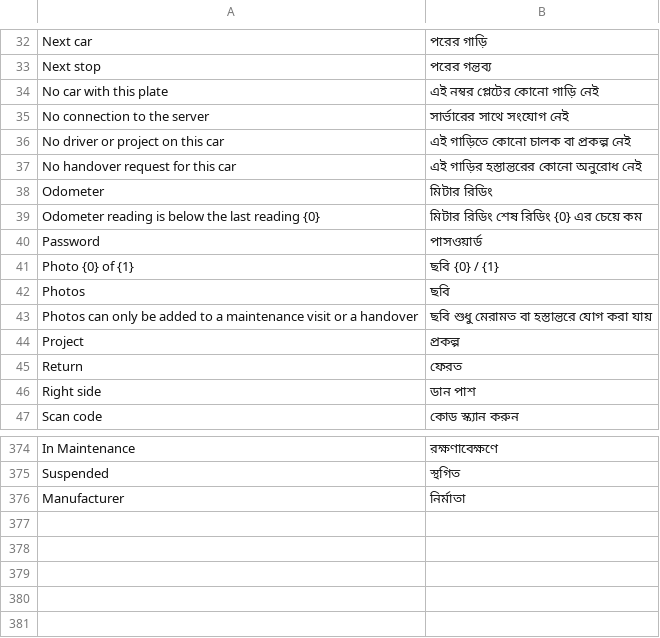
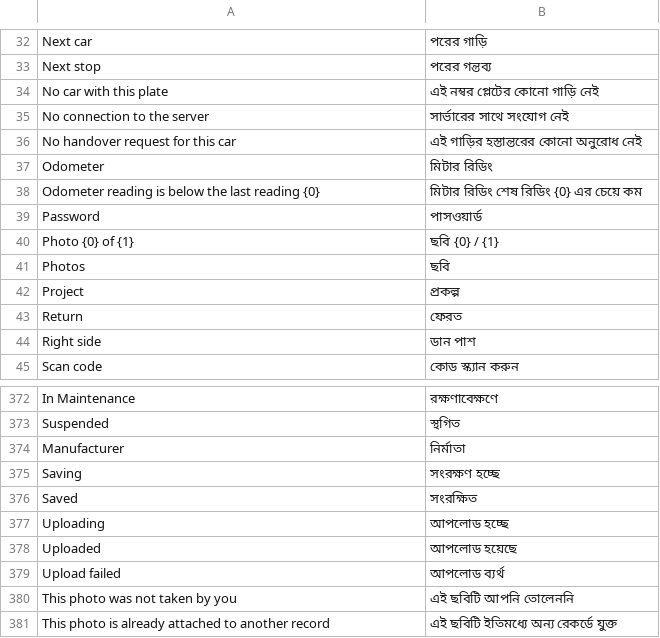
Before and after one commit to iabodysa/fleetix, a CSV file: fleetix/translations/bn.csv, drawn as a sheet; only a part is shown, gaps mark what is left out; removed rows and columns are numbered as before the commit, all else as after; the diff names each change by its address in the sheet, - before the commit and + after, or states it on an @@ line.

Commit message:
fix: gate plate input language and photo save

```diff
--- a/fleetix/translations/bn.csv
+++ b/fleetix/translations/bn.csv
-row 36: No driver or project on this car | এই গাড়িতে কোনো চালক বা প্রকল্প নেই
-row 43: Photos can only be added to a maintenance visit or a handover | ছবি শুধু মেরামত বা হস্তান্তরে যোগ করা যায়
+row 375: Saving | সংরক্ষণ হচ্ছে
+row 376: Saved | সংরক্ষিত
+row 377: Uploading | আপলোড হচ্ছে
+row 378: Uploaded | আপলোড হয়েছে
+row 379: Upload failed | আপলোড ব্যর্থ
+row 380: This photo was not taken by you | এই ছবিটি আপনি তোলেননি
+row 381: This photo is already attached to another record | এই ছবিটি ইতিমধ্যে অন্য রেকর্ডে যুক্ত
```
Also changed, not shown: fleetix/translations/ar.csv, fleetix/translations/hi.csv, 15 other files.
